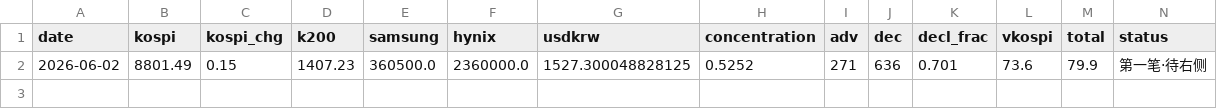
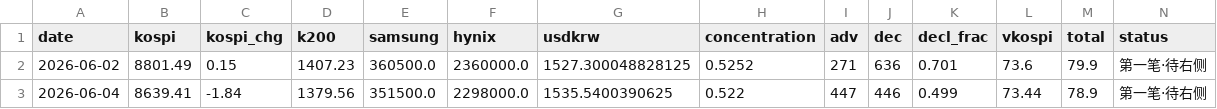
Before and after one commit to nelpower/korea-scorecard, a CSV file: data_history.csv, drawn as a sheet; the diff names each change by its address in the sheet, - before the commit and + after, or states it on an @@ line.

```diff
--- a/data_history.csv
+++ b/data_history.csv
+row 3: 2026-06-04 | 8639.41 | -1.84 | 1379.56 | 351500.0 | 2298000.0 | 1535.5400390625 | 0.522 | 447 | 446 | 0.499 | 73.44 | 78.9 | 第一笔·待右侧
```
Also changed, not shown: 2 other files.
